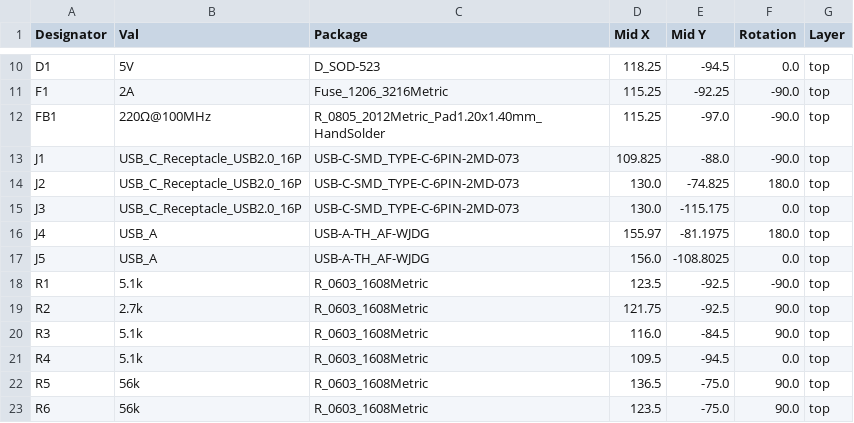
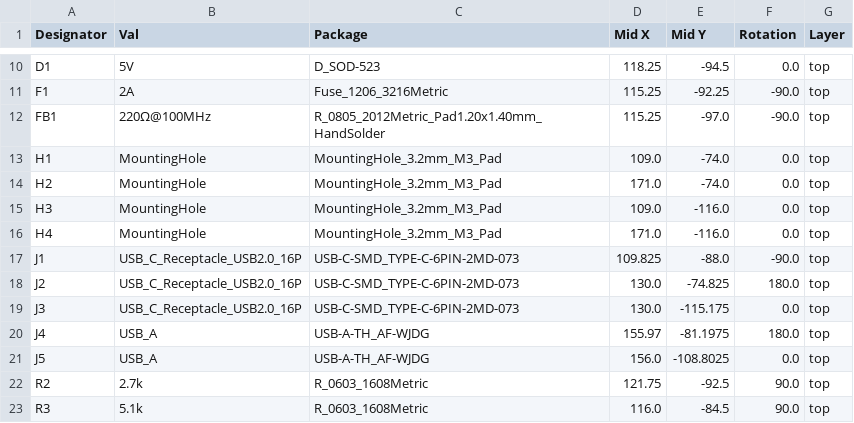
Before and after one commit to tobycm/skibidi-phone-usb-hub, a CSV file: pcb/jlcpcb/production_files/CPL-skibidi-phone-usb-hub.csv, drawn as a sheet; only a part is shown, gaps mark what is left out; the shorter side is filled out with more unchanged rows; removed rows and columns are numbered as before the commit, all else as after; the diff names each change by its address in the sheet, - before the commit and + after, or states it on an @@ line.

```diff
--- a/pcb/jlcpcb/production_files/CPL-skibidi-phone-usb-hub.csv
+++ b/pcb/jlcpcb/production_files/CPL-skibidi-phone-usb-hub.csv
+row 13: H1 | MountingHole | MountingHole_3.2mm_M3_Pad | 109.0 | -74.0 | 0.0 | top
+row 14: H2 | MountingHole | MountingHole_3.2mm_M3_Pad | 171.0 | -74.0 | 0.0 | top
+row 15: H3 | MountingHole | MountingHole_3.2mm_M3_Pad | 109.0 | -116.0 | 0.0 | top
+row 16: H4 | MountingHole | MountingHole_3.2mm_M3_Pad | 171.0 | -116.0 | 0.0 | top
-row 18: R1 | 5.1k | R_0603_1608Metric | 123.5 | -92.5 | -90.0 | top
```
Also changed, not shown: pcb/jlcpcb/production_files/BOM-skibidi-phone-usb-hub.csv, 8 other files.
